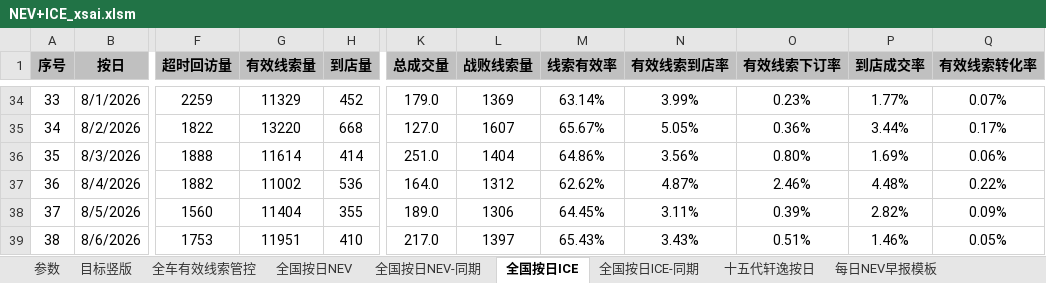
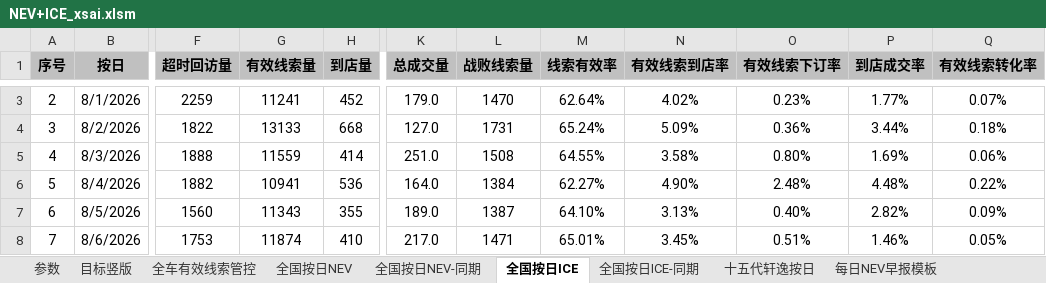
Before and after one commit to Django604/AI_Digest, an Excel workbook: data/source/NEV+ICE_xsai.xlsm, sheet 全国按日ICE, drawn as a sheet; only a part is shown, gaps mark what is left out; values as stored, in another font and other column widths than the file's, no borders; addresses are those after the commit; the diff covers the shown part only; the diff names each change by its address in the sheet, - before the commit and + after, or states it on an @@ line.

```diff
--- a/data/source/NEV+ICE_xsai.xlsm (sheet 全国按日ICE)
+++ b/data/source/NEV+ICE_xsai.xlsm (sheet 全国按日ICE)
@@ column A (序号) renumbered between rows 3 and 33 @@
-G3 (有效线索量): 11329
+G3 (有效线索量): 11241
-L3 (战败线索量): 1369
+L3 (战败线索量): 1470
-M3 (线索有效率): 63.14%
+M3 (线索有效率): 62.64%
-N3 (有效线索到店率): 3.99%
+N3 (有效线索到店率): 4.02%
-G4 (有效线索量): 13220
+G4 (有效线索量): 13133
-L4 (战败线索量): 1607
+L4 (战败线索量): 1731
-M4 (线索有效率): 65.67%
+M4 (线索有效率): 65.24%
-N4 (有效线索到店率): 5.05%
+N4 (有效线索到店率): 5.09%
-Q4 (有效线索转化率): 0.17%
+Q4 (有效线索转化率): 0.18%
-G5 (有效线索量): 11614
+G5 (有效线索量): 11559
-L5 (战败线索量): 1404
+L5 (战败线索量): 1508
-M5 (线索有效率): 64.86%
+M5 (线索有效率): 64.55%
-N5 (有效线索到店率): 3.56%
+N5 (有效线索到店率): 3.58%
-G6 (有效线索量): 11002
+G6 (有效线索量): 10941
-L6 (战败线索量): 1312
+L6 (战败线索量): 1384
-M6 (线索有效率): 62.62%
+M6 (线索有效率): 62.27%
-N6 (有效线索到店率): 4.87%
+N6 (有效线索到店率): 4.90%
-O6 (有效线索下订率): 2.46%
+O6 (有效线索下订率): 2.48%
-G7 (有效线索量): 11404
+G7 (有效线索量): 11343
-L7 (战败线索量): 1306
+L7 (战败线索量): 1387
-M7 (线索有效率): 64.45%
+M7 (线索有效率): 64.10%
-N7 (有效线索到店率): 3.11%
+N7 (有效线索到店率): 3.13%
-O7 (有效线索下订率): 0.39%
+O7 (有效线索下订率): 0.40%
-G8 (有效线索量): 11951
+G8 (有效线索量): 11874
-L8 (战败线索量): 1397
+L8 (战败线索量): 1471
-M8 (线索有效率): 65.43%
+M8 (线索有效率): 65.01%
-N8 (有效线索到店率): 3.43%
+N8 (有效线索到店率): 3.45%
```
Also changed, not shown: 1 added row, 31 removed rows and 164 edited cells elsewhere in this sheet, sheet 全国按日NEV, sheet 全国按日NEV-同期, sheet 全国按日ICE-同期, data/source/NEV+ICE_ldai.xlsm, 6 other files.
